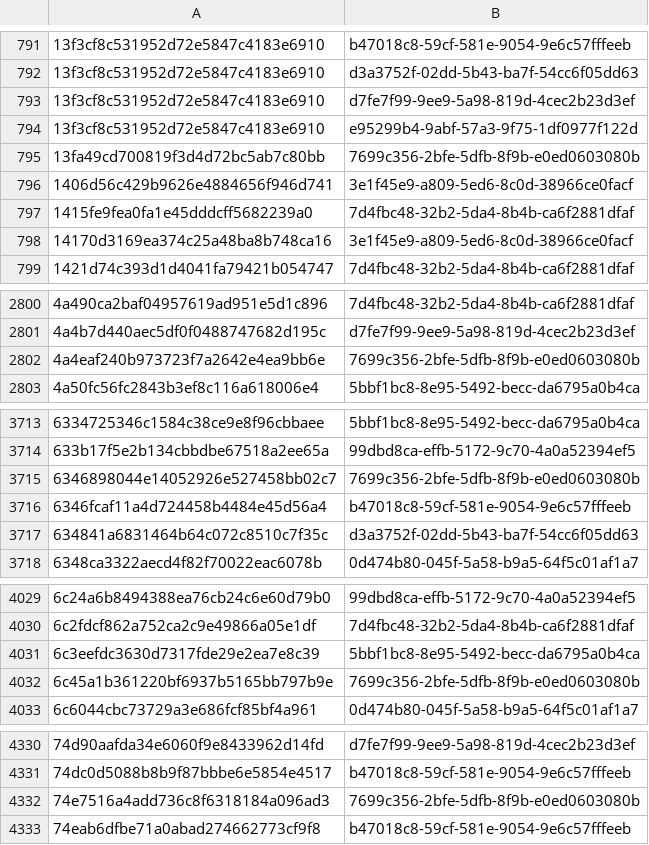
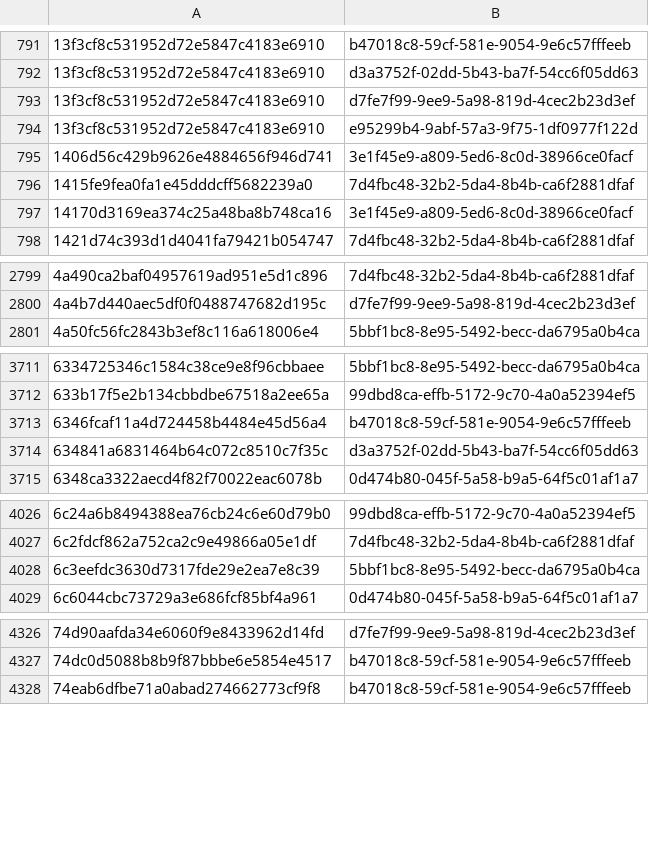
Before and after one commit to AliceGrey/ferromagnet-feed, a CSV file: misp/hashes.csv, drawn as a sheet; only a part is shown, gaps mark what is left out; the diff covers the shown part only; the diff names each change by its address in the sheet, - before the commit and + after, or states it on an @@ line.

```diff
--- a/misp/hashes.csv
+++ b/misp/hashes.csv
-row 795: 13fa49cd700819f3d4d72bc5ab7c80bb | 7699c356-2bfe-5dfb-8f9b-e0ed0603080b
-row 2802: 4a4eaf240b973723f7a2642e4ea9bb6e | 7699c356-2bfe-5dfb-8f9b-e0ed0603080b
-row 3715: 6346898044e14052926e527458bb02c7 | 7699c356-2bfe-5dfb-8f9b-e0ed0603080b
-row 4032: 6c45a1b361220bf6937b5165bb797b9e | 7699c356-2bfe-5dfb-8f9b-e0ed0603080b
-row 4332: 74e7516a4add736c8f6318184a096ad3 | 7699c356-2bfe-5dfb-8f9b-e0ed0603080b
```
Also changed, not shown: 3 removed rows elsewhere in this file, 31 other files.
